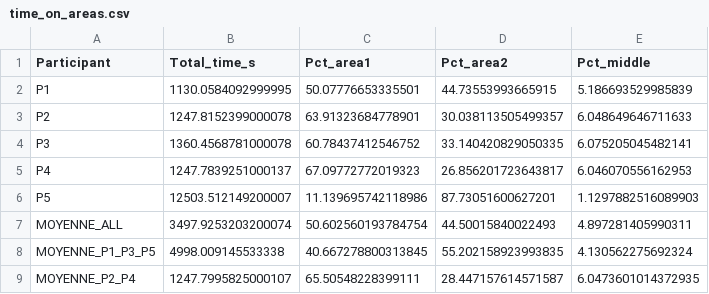
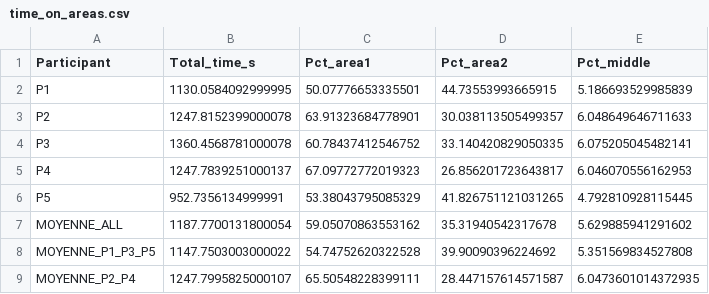
Before and after one commit to anais-mez/Eye-Tracking, a CSV file: data/stats/time_on_areas.csv, drawn as a sheet.

Commit message:
Refactor data processing scripts and update statistics
- Updated saccades_stats.csv for participant P5 with new values and removed redundant entries.
- Modified time_on_areas.csv to reflect new average times for participants.
- Adjusted extract_first_minute.py to correct output path for saved CSV files.
- Created temporal_analysis_stats.csv to store detailed analysis of participant data over time.
- Implemented temporal_analysis.py to calculate statistics such as standard deviation and mean speed for each participant in defined time windows.

```diff
--- a/data/stats/time_on_areas.csv
+++ b/data/stats/time_on_areas.csv
@@ -5,5 +5,5 @@ P3,1360.4568781000078,60.78437412546752,33.140420829050335,6.075205045482141
 P4,1247.7839251000137,67.09772772019323,26.856201723643817,6.046070556162953
-P5,12503.512149200007,11.139695742118986,87.73051600627201,1.1297882516089903
-MOYENNE_ALL,3497.9253203200074,50.602560193784754,44.50015840022493,4.897281405990311
-MOYENNE_P1_P3_P5,4998.009145533338,40.667278800313845,55.202158923993835,4.130562275692324
+P5,952.7356134999991,53.38043795085329,41.826751121031265,4.792810928115445
+MOYENNE_ALL,1187.7700131800054,59.05070863553162,35.31940542317678,5.629885941291602
+MOYENNE_P1_P3_P5,1147.7503003000022,54.74752620322528,39.90090396224692,5.351569834527808
 MOYENNE_P2_P4,1247.7995825000107,65.50548228399111,28.447157614571587,6.0473601014372935
```
Also changed, not shown: data/stats/dispersion_stats.csv, data/stats/fixations_stats.csv, 27 other files.
